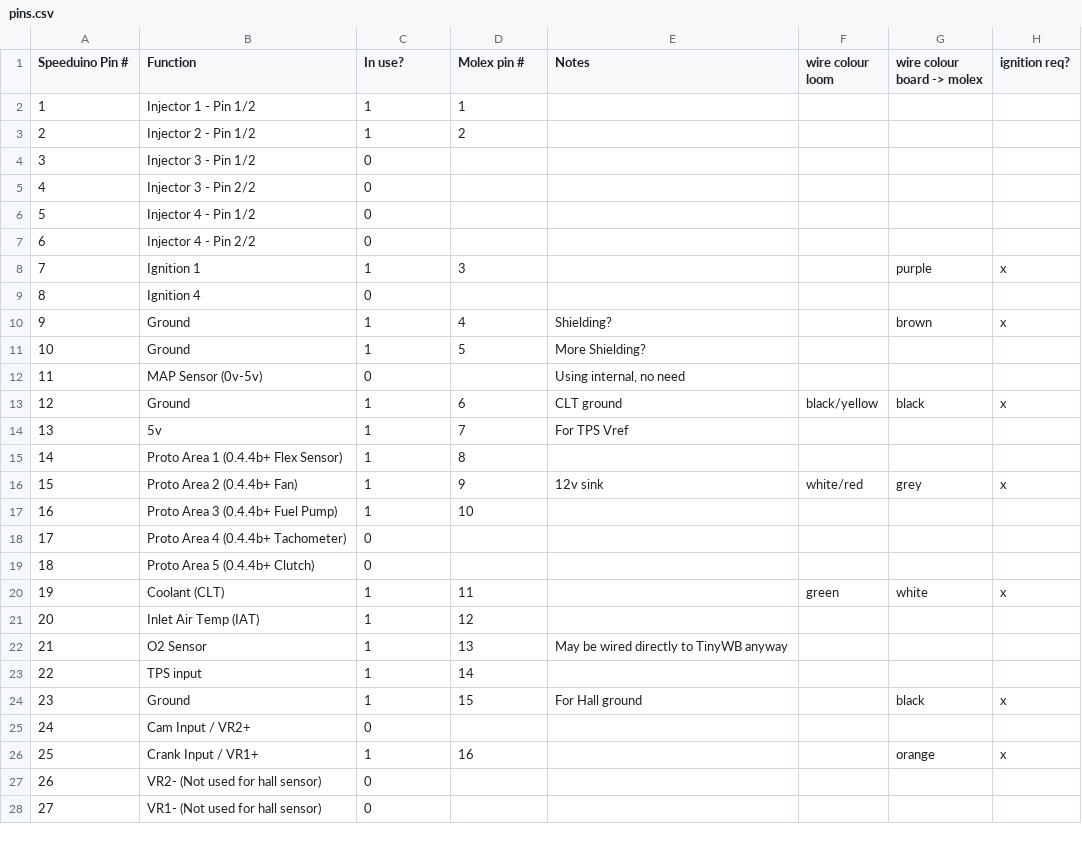
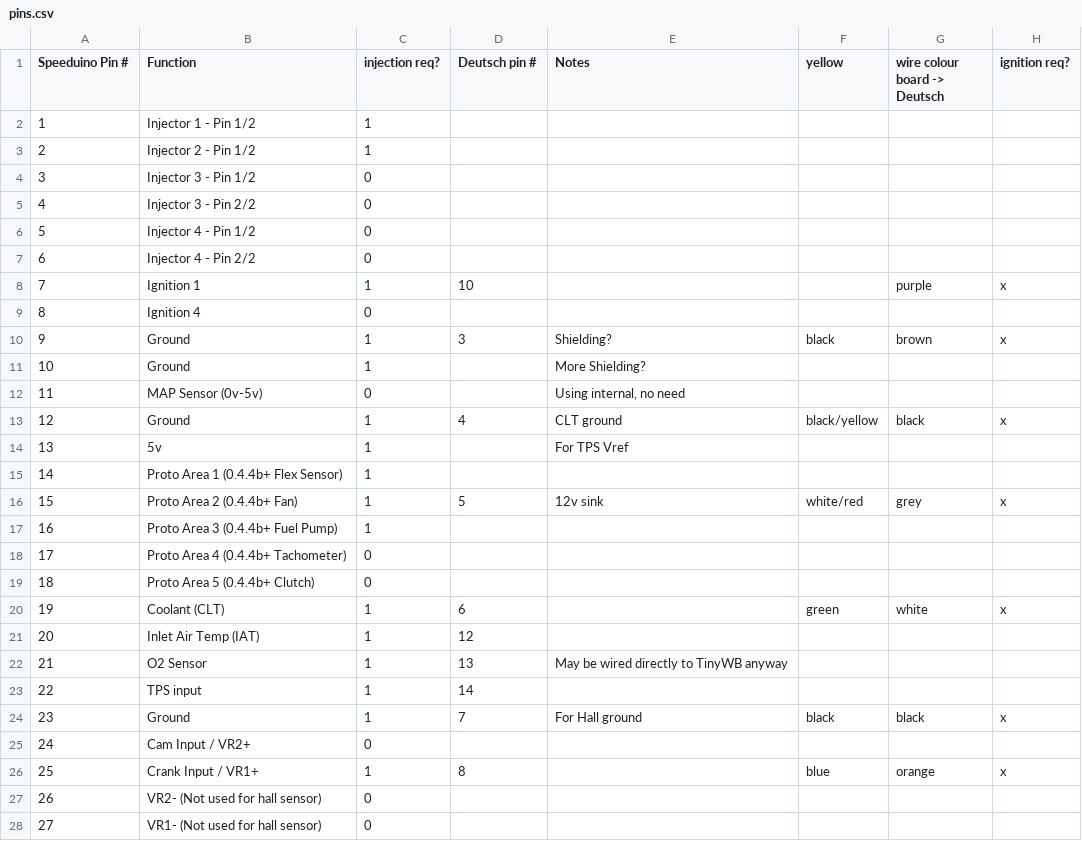
Before and after one commit to rerpha/ToledoResources, a CSV file: pins.csv, drawn as a sheet; only a part is shown; the diff covers the shown part only.

Commit message:
add deutsch pinout and ign/hall colours

```diff
--- a/pins.csv
+++ b/pins.csv
@@ -1,4 +1,4 @@
-Speeduino Pin #,Function,In use?,Molex pin #,Notes,wire colour loom,wire colour board -> molex,ignition req?
-1,Injector 1 - Pin 1/2,1,1,,,,
-2,Injector 2 - Pin 1/2,1,2,,,,
+Speeduino Pin #,Function,injection req?,Deutsch pin #,Notes,yellow,wire colour board -> Deutsch,ignition req?
+1,Injector 1 - Pin 1/2,1,,,,,
+2,Injector 2 - Pin 1/2,1,,,,,
 3,Injector 3 - Pin 1/2,0,,,,,
@@ -7,15 +7,15 @@ Speeduino Pin #,Function,In use?,Molex pin #,Notes,wire colour loom,wire colour
 6,Injector 4 - Pin 2/2,0,,,,,
-7,Ignition 1,1,3,,,purple,x
+7,Ignition 1,1,10,,,purple,x
 8,Ignition 4,0,,,,,
-9,Ground,1,4,Shielding?,,brown,x
-10,Ground,1,5,More Shielding?,,,
+9,Ground,1,3,Shielding?,black,brown,x
+10,Ground,1,,More Shielding?,,,
 11,MAP Sensor (0v-5v),0,,"Using internal, no need",,,
-12,Ground,1,6,CLT ground,black/yellow,black,x
-13,5v,1,7,For TPS Vref,,,
-14,Proto Area 1 (0.4.4b+ Flex Sensor),1,8,,,,
-15,Proto Area 2 (0.4.4b+ Fan),1,9,12v sink,white/red,grey,x
-16,Proto Area 3 (0.4.4b+ Fuel Pump),1,10,,,,
+12,Ground,1,4,CLT ground,black/yellow,black,x
+13,5v,1,,For TPS Vref,,,
+14,Proto Area 1 (0.4.4b+ Flex Sensor),1,,,,,
+15,Proto Area 2 (0.4.4b+ Fan),1,5,12v sink,white/red,grey,x
+16,Proto Area 3 (0.4.4b+ Fuel Pump),1,,,,,
 17,Proto Area 4 (0.4.4b+ Tachometer),0,,,,,
 18,Proto Area 5 (0.4.4b+ Clutch),0,,,,,
-19,Coolant (CLT),1,11,,green,white,x
+19,Coolant (CLT),1,6,,green,white,x
 20,Inlet Air Temp (IAT),1,12,,,,
@@ -23,5 +23,5 @@ Speeduino Pin #,Function,In use?,Molex pin #,Notes,wire colour loom,wire colour
 22,TPS input,1,14,,,,
-23,Ground,1,15,For Hall ground,,black,x
+23,Ground,1,7,For Hall ground,black,black,x
 24,Cam Input / VR2+,0,,,,,
-25,Crank Input / VR1+,1,16,,,orange,x
+25,Crank Input / VR1+,1,8,,blue,orange,x
 26,VR2- (Not used for hall sensor),0,,,,,
```
Also changed, not shown: 6 edited cells elsewhere in this file, 1 other file.
